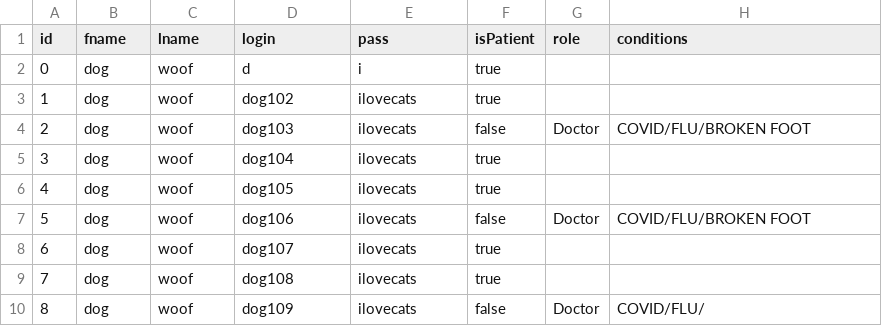
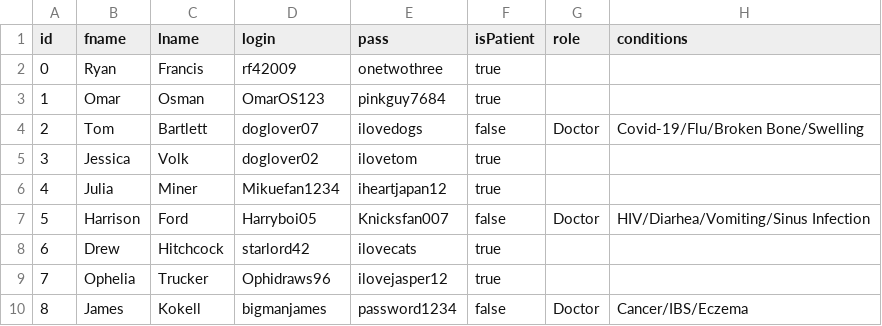
Before and after one commit to RyanCFrancis/CopheaFX, a CSV file: Cophea/src/main/resources/com/cophea/people.csv, drawn as a sheet.

Commit message:
people.csv updated

```diff
--- a/Cophea/src/main/resources/com/cophea/people.csv
+++ b/Cophea/src/main/resources/com/cophea/people.csv
@@ -1,10 +1,10 @@
 id,fname,lname,login,pass,isPatient,role,conditions
-0,dog,woof,d,i,true
-1,dog,woof,dog102,ilovecats,true
-2,dog,woof,dog103,ilovecats,false,Doctor,COVID/FLU/BROKEN FOOT
-3,dog,woof,dog104,ilovecats,true
-4,dog,woof,dog105,ilovecats,true
-5,dog,woof,dog106,ilovecats,false,Doctor,COVID/FLU/BROKEN FOOT
-6,dog,woof,dog107,ilovecats,true
-7,dog,woof,dog108,ilovecats,true
-8,dog,woof,dog109,ilovecats,false,Doctor,COVID/FLU/
+0,Ryan,Francis,rf42009,onetwothree,true
+1,Omar,Osman,OmarOS123,pinkguy7684,true
+2,Tom,Bartlett,doglover07,ilovedogs,false,Doctor,Covid-19/Flu/Broken Bone/Swelling
+3,Jessica,Volk,doglover02,ilovetom,true
+4,Julia,Miner,Mikuefan1234,iheartjapan12,true
+5,Harrison,Ford,Harryboi05,Knicksfan007,false,Doctor,HIV/Diarhea/Vomiting/Sinus Infection
+6,Drew,Hitchcock,starlord42,ilovecats,true
+7,Ophelia,Trucker,Ophidraws96,ilovejasper12,true
+8,James,Kokell,bigmanjames,password1234,false,Doctor,Cancer/IBS/Eczema
```
Also changed, not shown: 2 other files.
